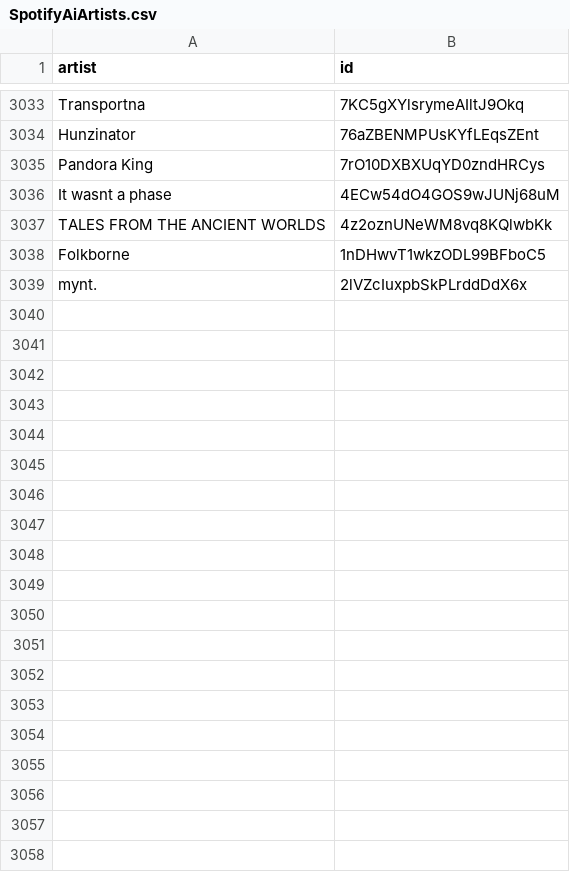
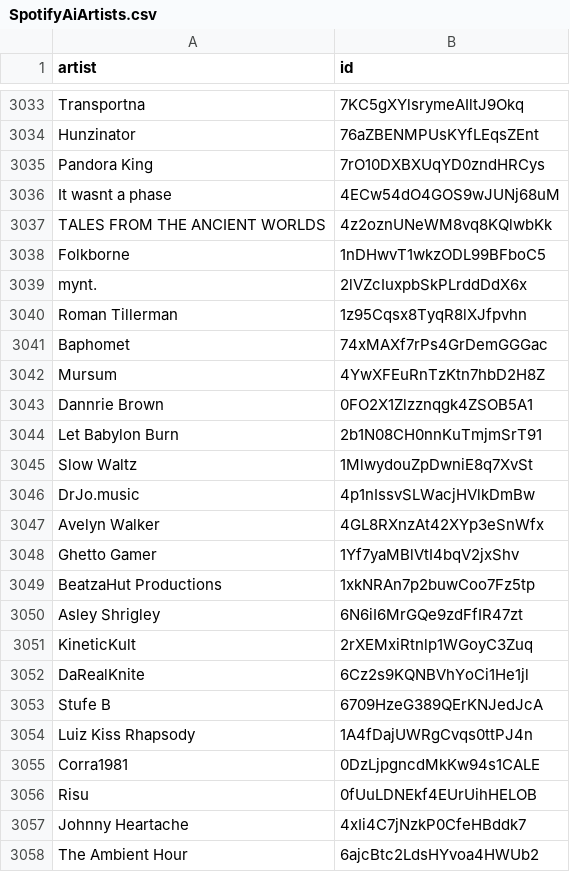
Before and after one commit to CennoxX/spotify-ai-blocker, a CSV file: SpotifyAiArtists.csv, drawn as a sheet; only a part is shown, gaps mark what is left out; the diff covers the shown part only; the diff names each change by its address in the sheet, - before the commit and + after, or states it on an @@ line.

Commit message:
+45
ai playlists from spotify checked with submithub

```diff
--- a/SpotifyAiArtists.csv
+++ b/SpotifyAiArtists.csv
+row 3040: Roman Tillerman | 1z95Cqsx8TyqR8lXJfpvhn
+row 3041: Baphomet | 74xMAXf7rPs4GrDemGGGac
+row 3042: Mursum | 4YwXFEuRnTzKtn7hbD2H8Z
+row 3043: Dannrie Brown | 0FO2X1Zlzznqgk4ZSOB5A1
+row 3044: Let Babylon Burn | 2b1N08CH0nnKuTmjmSrT91
+row 3045: Slow Waltz | 1MlwydouZpDwniE8q7XvSt
+row 3046: DrJo.music | 4p1nIssvSLWacjHVlkDmBw
+row 3047: Avelyn Walker | 4GL8RXnzAt42XYp3eSnWfx
+row 3048: Ghetto Gamer | 1Yf7yaMBlVtI4bqV2jxShv
+row 3049: BeatzaHut Productions | 1xkNRAn7p2buwCoo7Fz5tp
+row 3050: Asley Shrigley | 6N6iI6MrGQe9zdFfIR47zt
+row 3051: KineticKult | 2rXEMxiRtnlp1WGoyC3Zuq
+row 3052: DaRealKnite | 6Cz2s9KQNBVhYoCi1He1jl
+row 3053: Stufe B | 6709HzeG389QErKNJedJcA
+row 3054: Luiz Kiss Rhapsody | 1A4fDajUWRgCvqs0ttPJ4n
+row 3055: Corra1981 | 0DzLjpgncdMkKw94s1CALE
+row 3056: Risu | 0fUuLDNEkf4EUrUihHELOB
+row 3057: Johnny Heartache | 4xIi4C7jNzkP0CfeHBddk7
+row 3058: The Ambient Hour | 6ajcBtc2LdsHYvoa4HWUb2
```
Also changed, not shown: 26 added rows elsewhere in this file.
